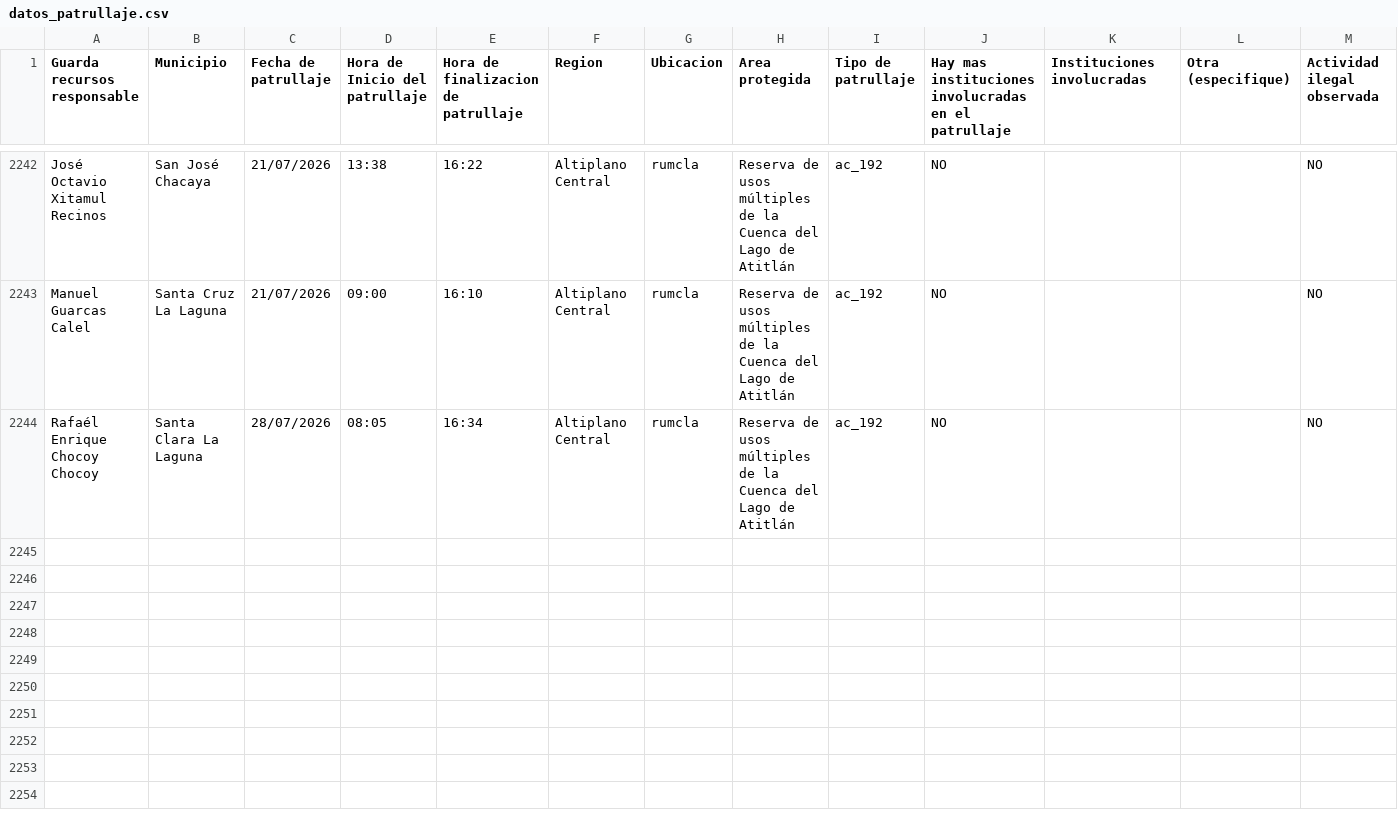
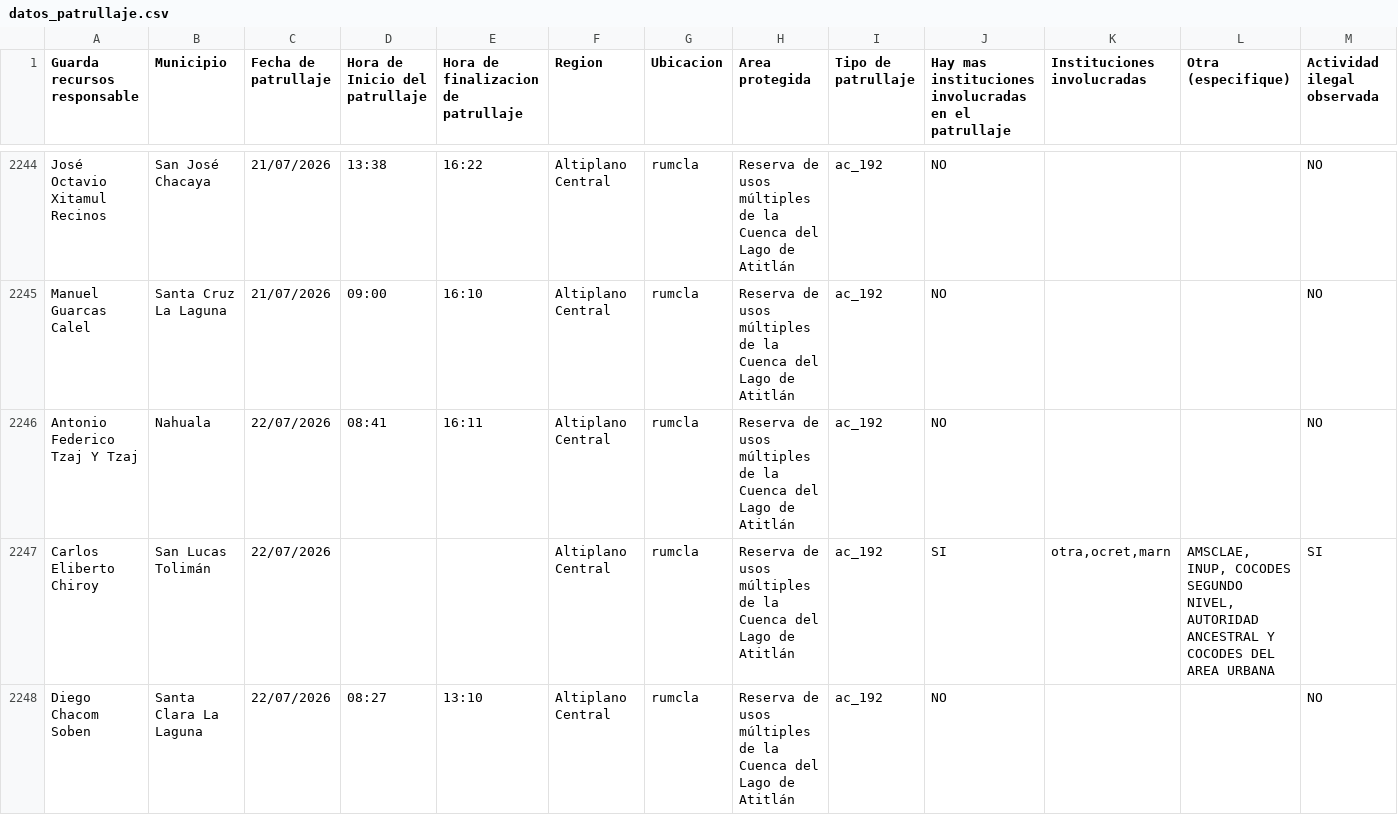
Before and after one commit to geograficaaala/guardarecursos_conap, a CSV file: docs/datos/datos_patrullaje.csv, drawn as a sheet; only a part is shown, gaps mark what is left out; the shorter side is filled out with more unchanged rows; rows hold the shown columns only; the diff covers the shown part only; the diff names each change by its address in the sheet, - before the commit and + after, or states it on an @@ line.

```diff
--- a/docs/datos/datos_patrullaje.csv
+++ b/docs/datos/datos_patrullaje.csv
+row 2246: Antonio Federico Tzaj Y Tzaj | Nahuala | 22/07/2026 | 08:41 | 16:11 | Altiplano Central | rumcla | Reserva de usos múltiples de la Cuenca del Lago de Atitlán | ac_192 | NO |  |  | NO
+row 2247: Carlos Eliberto Chiroy | San Lucas Tolimán | 22/07/2026 |  |  | Altiplano Central | rumcla | Reserva de usos múltiples de la Cuenca del Lago de Atitlán | ac_192 | SI | otra,ocret,marn | AMSCLAE, INUP, COCODES SEGUNDO NIVEL, AUTORIDAD ANCESTRAL Y COCODES DEL AREA URBANA | SI
+row 2248: Diego Chacom Soben | Santa Clara La Laguna | 22/07/2026 | 08:27 | 13:10 | Altiplano Central | rumcla | Reserva de usos múltiples de la Cuenca del Lago de Atitlán | ac_192 | NO |  |  | NO
```
Also changed, not shown: 8 added rows elsewhere in this file.
